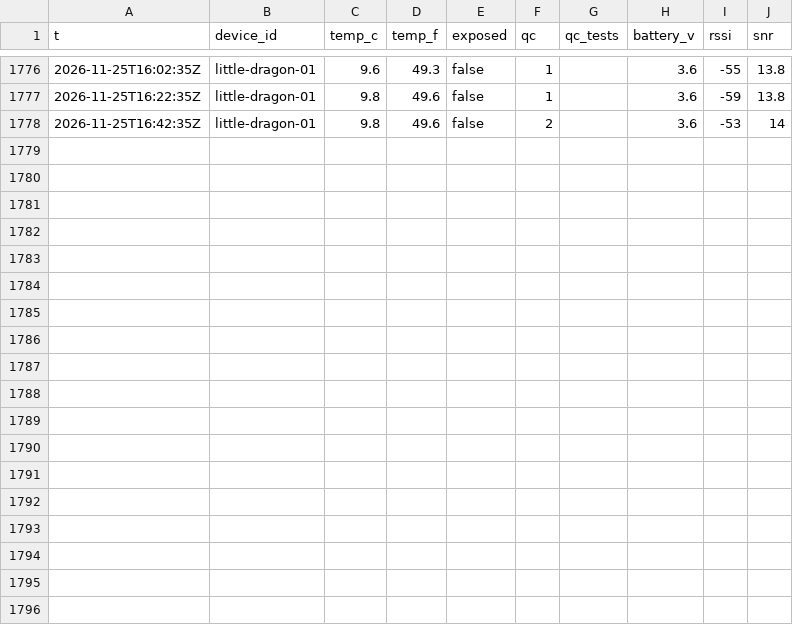
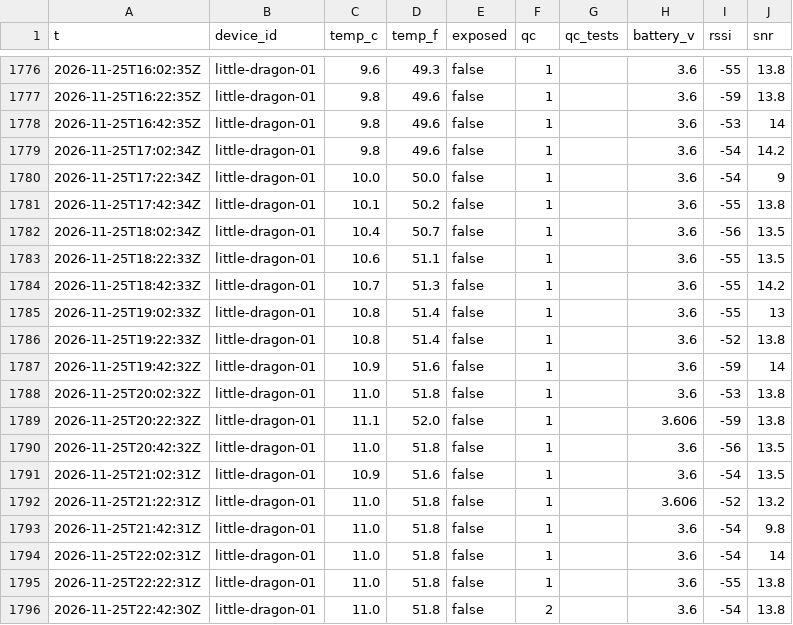
Before and after one commit to RobertsLab/acantha, a CSV file: readings/2026-11.csv, drawn as a sheet; only a part is shown, gaps mark what is left out.

```diff
--- a/readings/2026-11.csv
+++ b/readings/2026-11.csv
@@ -1777,2 +1777,20 @@ t,device_id,temp_c,temp_f,exposed,qc,qc_tests,battery_v,rssi,snr
 2026-11-25T16:22:35Z,little-dragon-01,9.8,49.6,false,1,,3.6,-59,13.8
-2026-11-25T16:42:35Z,little-dragon-01,9.8,49.6,false,2,,3.6,-53,14
+2026-11-25T16:42:35Z,little-dragon-01,9.8,49.6,false,1,,3.6,-53,14
+2026-11-25T17:02:34Z,little-dragon-01,9.8,49.6,false,1,,3.6,-54,14.2
+2026-11-25T17:22:34Z,little-dragon-01,10.0,50.0,false,1,,3.6,-54,9
+2026-11-25T17:42:34Z,little-dragon-01,10.1,50.2,false,1,,3.6,-55,13.8
+2026-11-25T18:02:34Z,little-dragon-01,10.4,50.7,false,1,,3.6,-56,13.5
+2026-11-25T18:22:33Z,little-dragon-01,10.6,51.1,false,1,,3.6,-55,13.5
+2026-11-25T18:42:33Z,little-dragon-01,10.7,51.3,false,1,,3.6,-55,14.2
+2026-11-25T19:02:33Z,little-dragon-01,10.8,51.4,false,1,,3.6,-55,13
+2026-11-25T19:22:33Z,little-dragon-01,10.8,51.4,false,1,,3.6,-52,13.8
+2026-11-25T19:42:32Z,little-dragon-01,10.9,51.6,false,1,,3.6,-59,14
+2026-11-25T20:02:32Z,little-dragon-01,11.0,51.8,false,1,,3.6,-53,13.8
+2026-11-25T20:22:32Z,little-dragon-01,11.1,52.0,false,1,,3.606,-59,13.8
+2026-11-25T20:42:32Z,little-dragon-01,11.0,51.8,false,1,,3.6,-56,13.5
+2026-11-25T21:02:31Z,little-dragon-01,10.9,51.6,false,1,,3.6,-54,13.5
+2026-11-25T21:22:31Z,little-dragon-01,11.0,51.8,false,1,,3.606,-52,13.2
+2026-11-25T21:42:31Z,little-dragon-01,11.0,51.8,false,1,,3.6,-54,9.8
+2026-11-25T22:02:31Z,little-dragon-01,11.0,51.8,false,1,,3.6,-54,14
+2026-11-25T22:22:31Z,little-dragon-01,11.0,51.8,false,1,,3.6,-55,13.8
+2026-11-25T22:42:30Z,little-dragon-01,11.0,51.8,false,2,,3.6,-54,13.8
```
